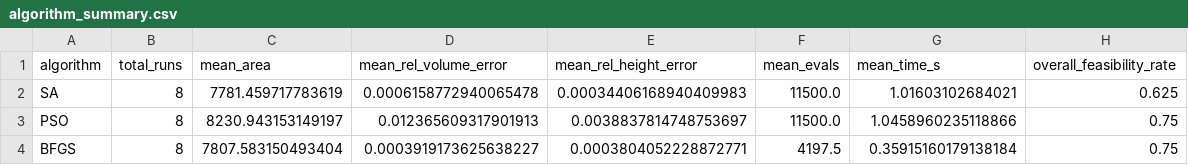
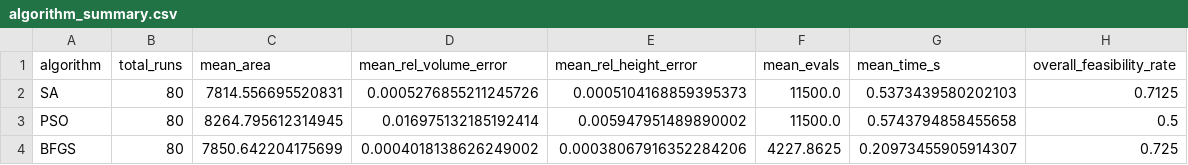
Before and after one commit to EnekoOrh/group_project, a CSV file: tasks/Task_06_Cooling_Tower/results/data/algorithm_summary.csv, drawn as a sheet.

```diff
--- a/tasks/Task_06_Cooling_Tower/results/data/algorithm_summary.csv
+++ b/tasks/Task_06_Cooling_Tower/results/data/algorithm_summary.csv
@@ -1,4 +1,4 @@
 algorithm,total_runs,mean_area,mean_rel_volume_error,mean_rel_height_error,mean_evals,mean_time_s,overall_feasibility_rate
-SA,8,7781.459717783619,0.0006158772940065478,0.00034406168940409983,11500.0,1.01603102684021,0.625
-PSO,8,8230.943153149197,0.012365609317901913,0.0038837814748753697,11500.0,1.0458960235118866,0.75
-BFGS,8,7807.583150493404,0.0003919173625638227,0.0003804052228872771,4197.5,0.35915160179138184,0.75
+SA,80,7814.556695520831,0.0005276855211245726,0.0005104168859395373,11500.0,0.5373439580202103,0.7125
+PSO,80,8264.795612314945,0.016975132185192414,0.005947951489890002,11500.0,0.5743794858455658,0.5
+BFGS,80,7850.642204175699,0.0004018138626249002,0.00038067916352284206,4227.8625,0.20973455905914307,0.725
```
Also changed, not shown: tasks/Task_06_Cooling_Tower/results/data/scenario_summary.csv, tasks/Task_06_Cooling_Tower/results/latex/algorithm_summary_table.csv, 7 other files.
